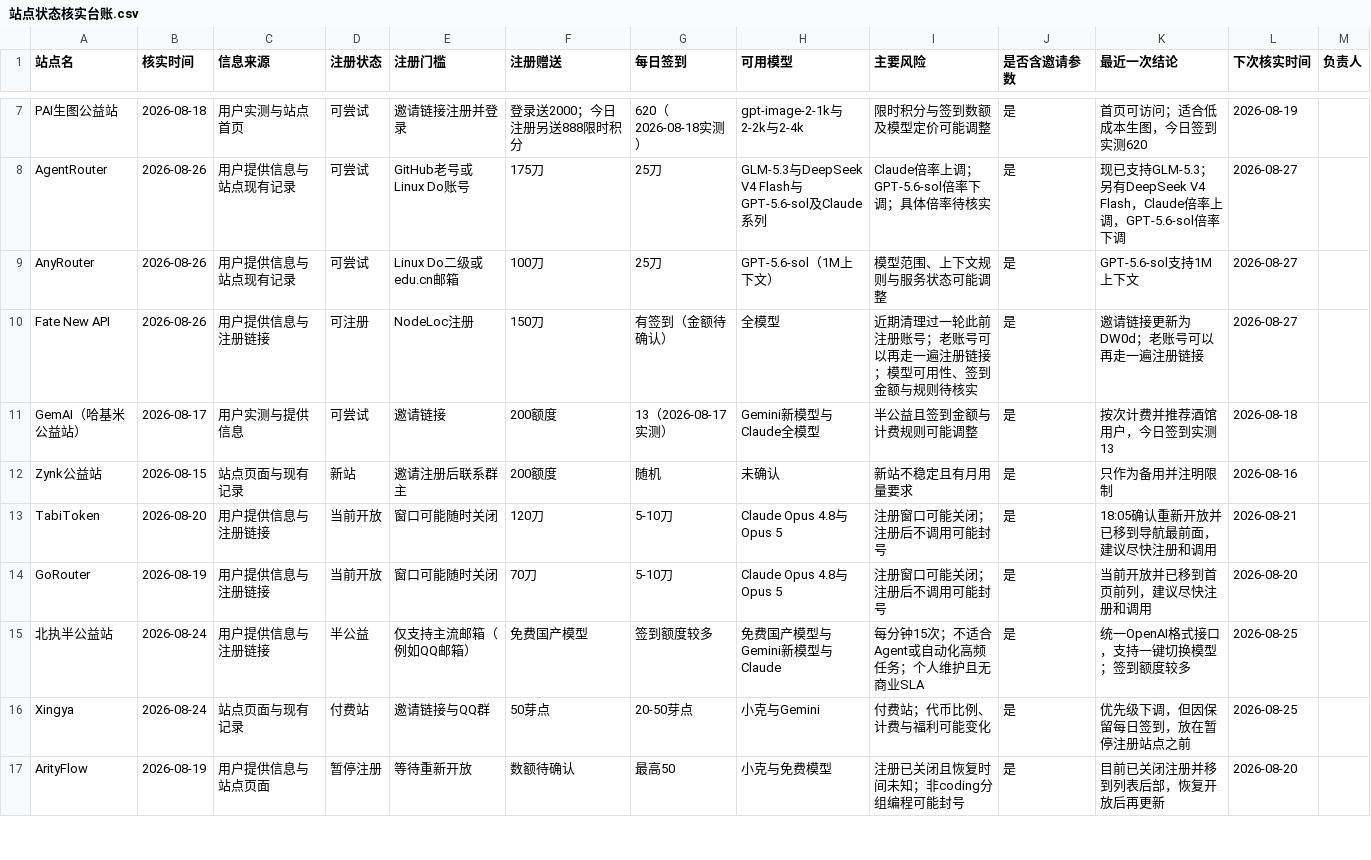
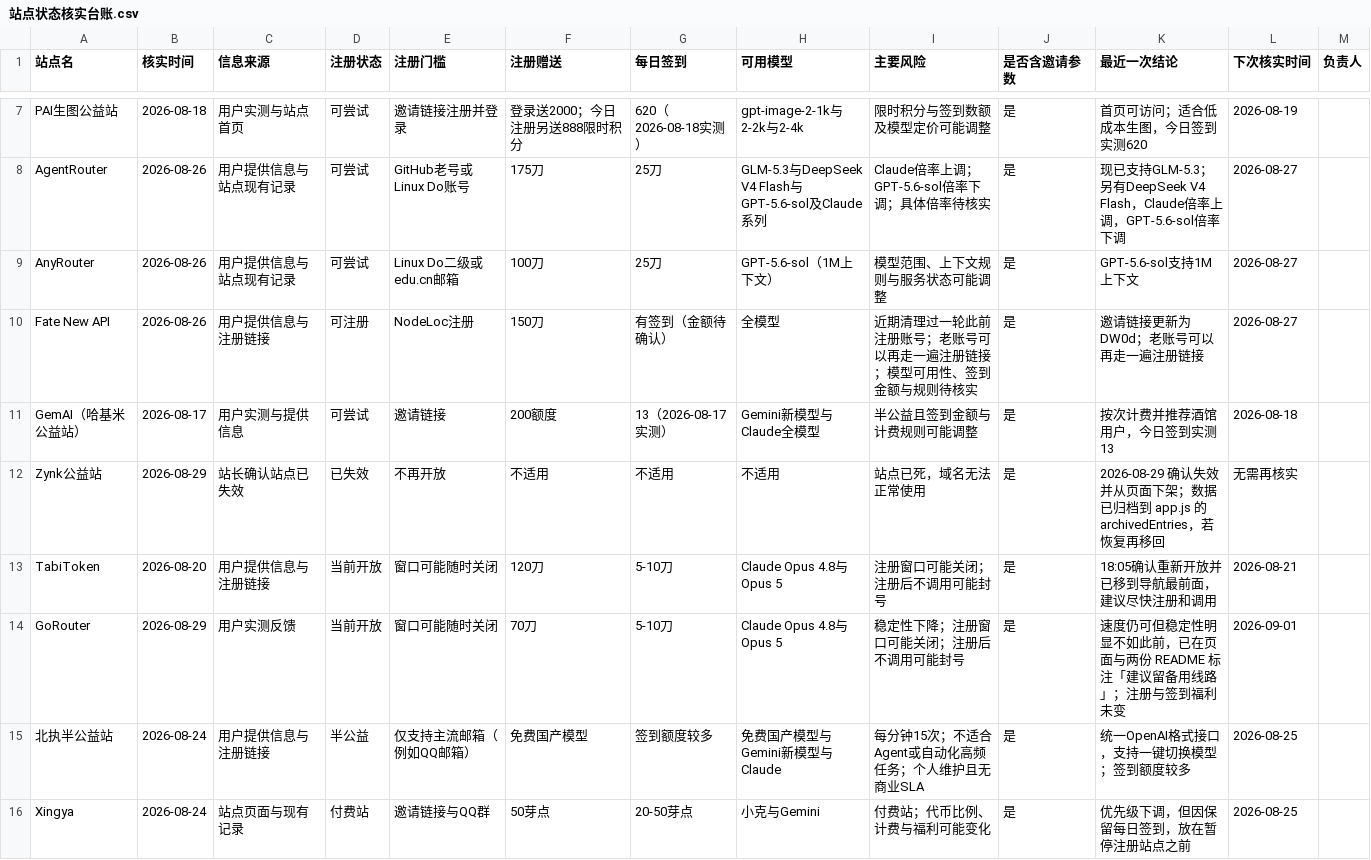
Before and after one commit to ytzzjx/ytzzjx.github.io, a CSV file: 运营推广/站点状态核实台账.csv, drawn as a sheet; only a part is shown, gaps mark what is left out; the shorter side is filled out with more unchanged rows.

```diff
--- a/运营推广/站点状态核实台账.csv
+++ b/运营推广/站点状态核实台账.csv
@@ -11,5 +11,5 @@ Fate New API,2026-08-26,用户提供信息与注册链接,可注册,NodeLoc注
 GemAI（哈基米公益站）,2026-08-17,用户实测与提供信息,可尝试,邀请链接,200额度,13（2026-08-17实测）,Gemini新模型与Claude全模型,半公益且签到金额与计费规则可能调整,是,按次计费并推荐酒馆用户，今日签到实测13,2026-08-18,
-Zynk公益站,2026-08-15,站点页面与现有记录,新站,邀请注册后联系群主,200额度,随机,未确认,新站不稳定且有月用量要求,是,只作为备用并注明限制,2026-08-16,
+Zynk公益站,2026-08-29,站长确认站点已失效,已失效,不再开放,不适用,不适用,不适用,站点已死，域名无法正常使用,是,2026-08-29 确认失效并从页面下架；数据已归档到 app.js 的 archivedEntries，若恢复再移回,无需再核实,
 TabiToken,2026-08-20,用户提供信息与注册链接,当前开放,窗口可能随时关闭,120刀,5-10刀,Claude Opus 4.8与Opus 5,注册窗口可能关闭；注册后不调用可能封号,是,18:05确认重新开放并已移到导航最前面，建议尽快注册和调用,2026-08-21,
-GoRouter,2026-08-19,用户提供信息与注册链接,当前开放,窗口可能随时关闭,70刀,5-10刀,Claude Opus 4.8与Opus 5,注册窗口可能关闭；注册后不调用可能封号,是,当前开放并已移到首页前列，建议尽快注册和调用,2026-08-20,
+GoRouter,2026-08-29,用户实测反馈,当前开放,窗口可能随时关闭,70刀,5-10刀,Claude Opus 4.8与Opus 5,稳定性下降；注册窗口可能关闭；注册后不调用可能封号,是,速度仍可但稳定性明显不如此前，已在页面与两份 README 标注「建议留备用线路」；注册与签到福利未变,2026-09-01,
 北执半公益站,2026-08-24,用户提供信息与注册链接,半公益,仅支持主流邮箱（例如QQ邮箱）,免费国产模型,签到额度较多,免费国产模型与Gemini新模型与Claude,每分钟15次；不适合Agent或自动化高频任务；个人维护且无商业SLA,是,统一OpenAI格式接口，支持一键切换模型；签到额度较多,2026-08-25,
```
Also changed, not shown: 16 other files.
